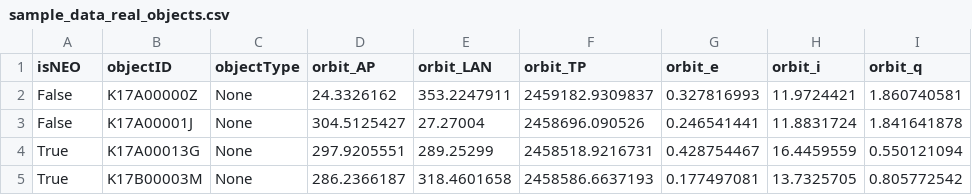
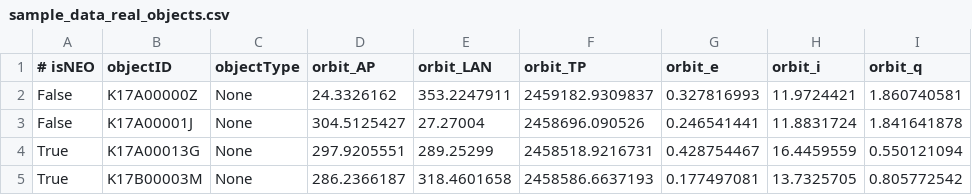
Before and after one commit to matthewjohnpayne/neo_ml, a CSV file: neo_ml/sample_data/sample_data_real_objects.csv, drawn as a sheet.

```diff
--- a/neo_ml/sample_data/sample_data_real_objects.csv
+++ b/neo_ml/sample_data/sample_data_real_objects.csv
@@ -1,2 +1,2 @@
-isNEO , objectID , objectType , orbit_AP , orbit_LAN , orbit_TP , orbit_e , orbit_i , orbit_q
+# isNEO , objectID , objectType , orbit_AP , orbit_LAN , orbit_TP , orbit_e , orbit_i , orbit_q
 False , K17A00000Z , None , 24.3326162 , 353.2247911 , 2459182.9309837 , 0.327816993 , 11.9724421 , 1.860740581
```
Also changed, not shown: neo_ml/sample_data/sample_data_real_detections.csv, neo_ml/sample_data/sample_data_real_tracklets.csv, 1 other file.
